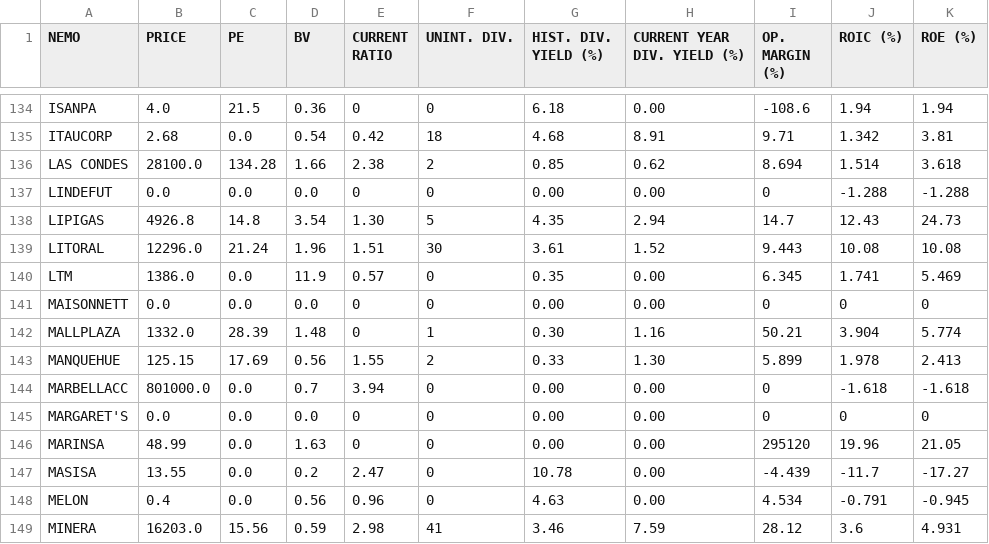
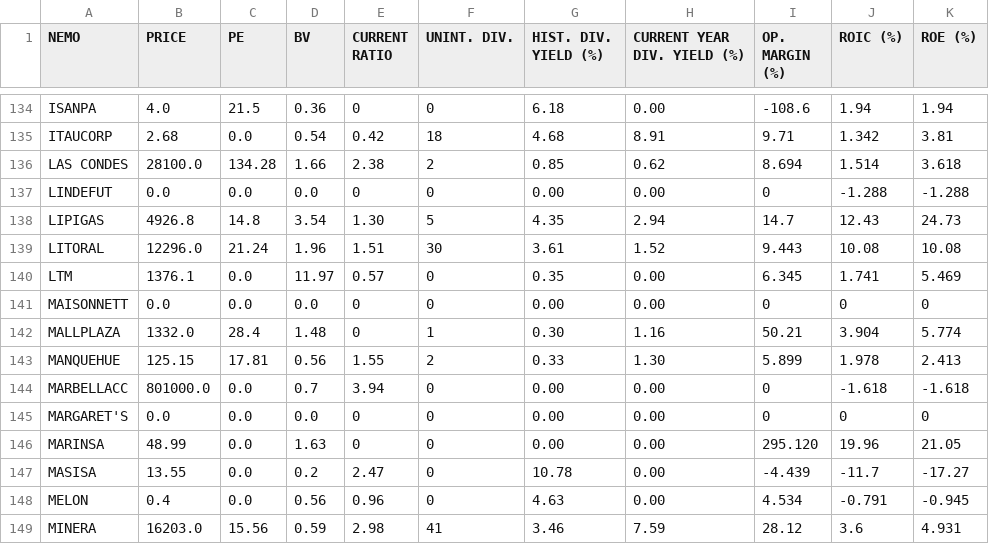
Before and after one commit to roschmid/waynefoundation, a CSV file: Data.csv, drawn as a sheet; only a part is shown, gaps mark what is left out; the diff covers the shown part only.

Commit message:
Last try (op. margin)

```diff
--- a/Data.csv
+++ b/Data.csv
@@ -139,9 +139,9 @@ LIPIGAS,4926.8,14.8,3.54,1.30,5,4.35,2.94,14.7,12.43,24.73
 LITORAL,12296.0,21.24,1.96,1.51,30,3.61,1.52,9.443,10.08,10.08
-LTM,1386.0,0.0,11.9,0.57,0,0.35,0.00,6.345,1.741,5.469
+LTM,1376.1,0.0,11.97,0.57,0,0.35,0.00,6.345,1.741,5.469
 MAISONNETT,0.0,0.0,0.0,0,0,0.00,0.00,0,0,0
-MALLPLAZA,1332.0,28.39,1.48,0,1,0.30,1.16,50.21,3.904,5.774
-MANQUEHUE,125.15,17.69,0.56,1.55,2,0.33,1.30,5.899,1.978,2.413
+MALLPLAZA,1332.0,28.4,1.48,0,1,0.30,1.16,50.21,3.904,5.774
+MANQUEHUE,125.15,17.81,0.56,1.55,2,0.33,1.30,5.899,1.978,2.413
 MARBELLACC,801000.0,0.0,0.7,3.94,0,0.00,0.00,0,-1.618,-1.618
 MARGARET'S,0.0,0.0,0.0,0,0,0.00,0.00,0,0,0
-MARINSA,48.99,0.0,1.63,0,0,0.00,0.00,295120,19.96,21.05
+MARINSA,48.99,0.0,1.63,0,0,0.00,0.00,295.120,19.96,21.05
 MASISA,13.55,0.0,0.2,2.47,0,10.78,0.00,-4.439,-11.7,-17.27
```
Also changed, not shown: 80 edited cells elsewhere in this file.
